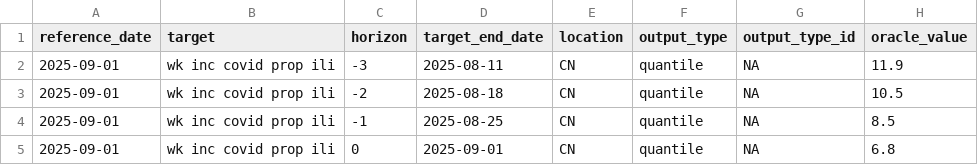
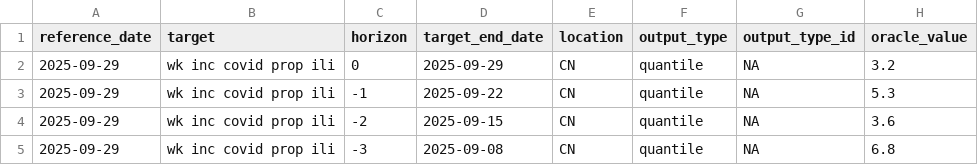
Before and after one commit to dailypartita/China-COVID-19-Forecast-Hub, a CSV file: target-data/oracle-output.csv, drawn as a sheet.

```diff
--- a/target-data/oracle-output.csv
+++ b/target-data/oracle-output.csv
@@ -1,5 +1,5 @@
 reference_date,target,horizon,target_end_date,location,output_type,output_type_id,oracle_value
-2025-09-01,wk inc covid prop ili,-3,2025-08-11,CN,quantile,NA,11.9
-2025-09-01,wk inc covid prop ili,-2,2025-08-18,CN,quantile,NA,10.5
-2025-09-01,wk inc covid prop ili,-1,2025-08-25,CN,quantile,NA,8.5
-2025-09-01,wk inc covid prop ili,0,2025-09-01,CN,quantile,NA,6.8
+2025-09-29,wk inc covid prop ili,0,2025-09-29,CN,quantile,NA,3.2
+2025-09-29,wk inc covid prop ili,-1,2025-09-22,CN,quantile,NA,5.3
+2025-09-29,wk inc covid prop ili,-2,2025-09-15,CN,quantile,NA,3.6
+2025-09-29,wk inc covid prop ili,-3,2025-09-08,CN,quantile,NA,6.8
```
Also changed, not shown: target-data/time-series.csv.
